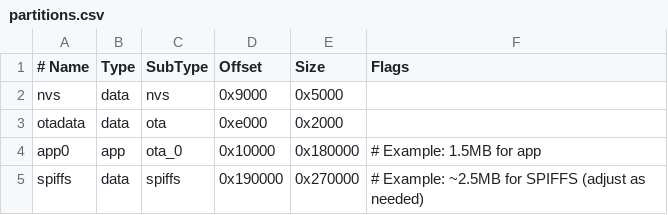
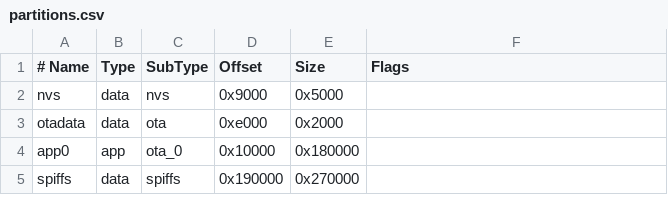
Before and after one commit to albal/remotehead, a CSV file: partitions.csv, drawn as a sheet.

Commit message:
Update partitions.csv

```diff
--- a/partitions.csv
+++ b/partitions.csv
@@ -3,3 +3,3 @@ nvs,      data, nvs,     0x9000,  0x5000,
 otadata,  data, ota,     0xe000,  0x2000,
-app0,     app,  ota_0,   0x10000, 0x180000, # Example: 1.5MB for app
-spiffs,   data, spiffs,  0x190000, 0x270000, # Example: ~2.5MB for SPIFFS (adjust as needed)
+app0,     app,  ota_0,   0x10000, 0x180000,
+spiffs,   data, spiffs,  0x190000, 0x270000,
```
